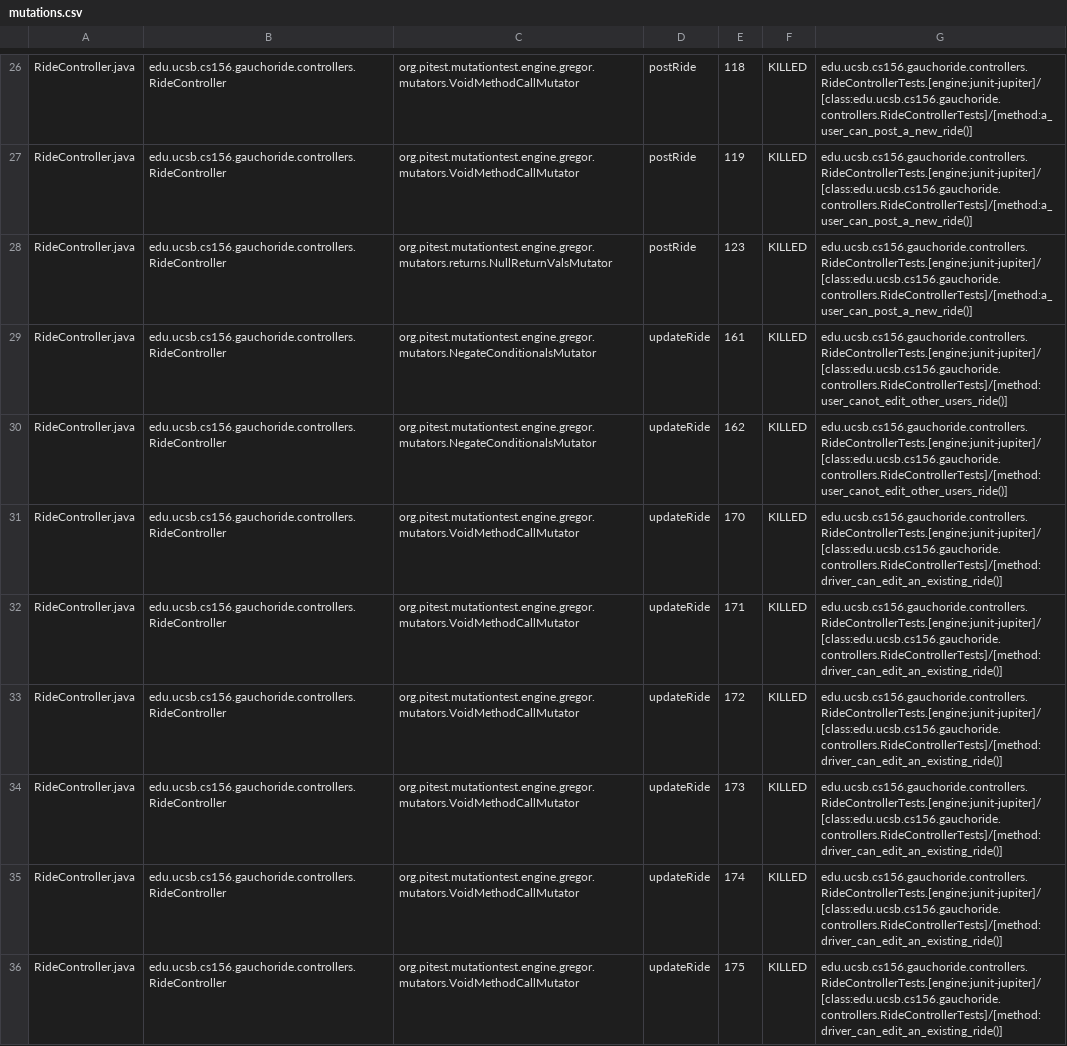
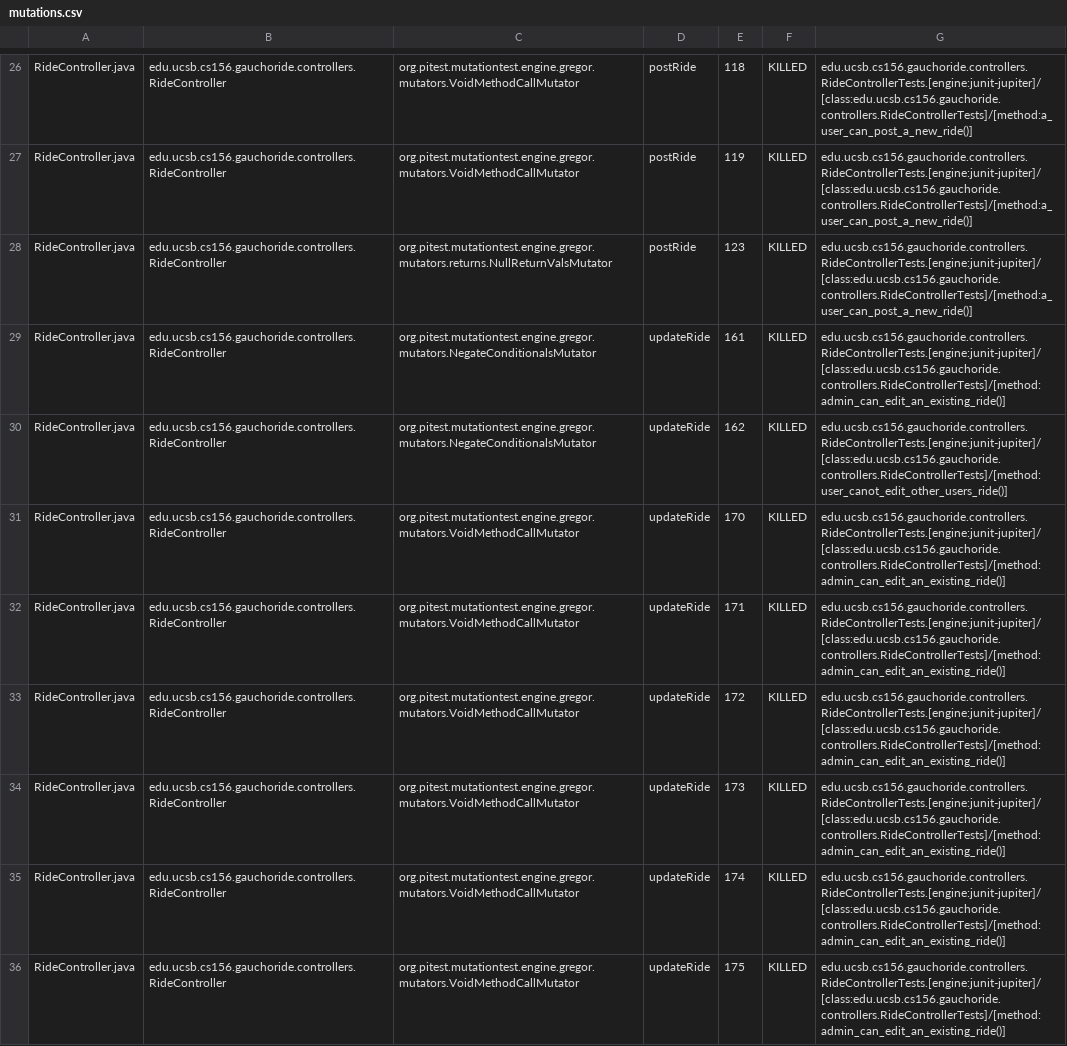
Before and after one commit to ucsb-cs156-w24/proj-gauchoride-w24-7pm-3, a CSV file: prs/60/pitest/mutations.csv, drawn as a sheet; only a part is shown, gaps mark what is left out; the diff covers the shown part only.

Commit message:
Deploying to gh-pages from @ ucsb-cs156-w24/proj-gauchoride-w24-7pm-3@b090f515ebfb4662d942d2f96d2749b96e3889ad 🚀

```diff
--- a/prs/60/pitest/mutations.csv
+++ b/prs/60/pitest/mutations.csv
@@ -28,9 +28,9 @@ RideController.java,edu.ucsb.cs156.gauchoride.controllers.RideController,org.pit
 RideController.java,edu.ucsb.cs156.gauchoride.controllers.RideController,org.pitest.mutationtest.engine.gregor.mutators.returns.NullReturnValsMutator,postRide,123,KILLED,edu.ucsb.cs156.gauchoride.controllers.RideControllerTests.[engine:junit-jupiter]/[class:edu.ucsb.cs156.gauchoride.controllers.RideControllerTests]/[method:a_user_can_post_a_new_ride()]
-RideController.java,edu.ucsb.cs156.gauchoride.controllers.RideController,org.pitest.mutationtest.engine.gregor.mutators.NegateConditionalsMutator,updateRide,161,KILLED,edu.ucsb.cs156.gauchoride.controllers.RideControllerTests.[engine:junit-jupiter]/[class:edu.ucsb.cs156.gauchoride.controllers.RideControllerTests]/[method:user_canot_edit_other_users_ride()]
+RideController.java,edu.ucsb.cs156.gauchoride.controllers.RideController,org.pitest.mutationtest.engine.gregor.mutators.NegateConditionalsMutator,updateRide,161,KILLED,edu.ucsb.cs156.gauchoride.controllers.RideControllerTests.[engine:junit-jupiter]/[class:edu.ucsb.cs156.gauchoride.controllers.RideControllerTests]/[method:admin_can_edit_an_existing_ride()]
 RideController.java,edu.ucsb.cs156.gauchoride.controllers.RideController,org.pitest.mutationtest.engine.gregor.mutators.NegateConditionalsMutator,updateRide,162,KILLED,edu.ucsb.cs156.gauchoride.controllers.RideControllerTests.[engine:junit-jupiter]/[class:edu.ucsb.cs156.gauchoride.controllers.RideControllerTests]/[method:user_canot_edit_other_users_ride()]
-RideController.java,edu.ucsb.cs156.gauchoride.controllers.RideController,org.pitest.mutationtest.engine.gregor.mutators.VoidMethodCallMutator,updateRide,170,KILLED,edu.ucsb.cs156.gauchoride.controllers.RideControllerTests.[engine:junit-jupiter]/[class:edu.ucsb.cs156.gauchoride.controllers.RideControllerTests]/[method:driver_can_edit_an_existing_ride()]
-RideController.java,edu.ucsb.cs156.gauchoride.controllers.RideController,org.pitest.mutationtest.engine.gregor.mutators.VoidMethodCallMutator,updateRide,171,KILLED,edu.ucsb.cs156.gauchoride.controllers.RideControllerTests.[engine:junit-jupiter]/[class:edu.ucsb.cs156.gauchoride.controllers.RideControllerTests]/[method:driver_can_edit_an_existing_ride()]
-RideController.java,edu.ucsb.cs156.gauchoride.controllers.RideController,org.pitest.mutationtest.engine.gregor.mutators.VoidMethodCallMutator,updateRide,172,KILLED,edu.ucsb.cs156.gauchoride.controllers.RideControllerTests.[engine:junit-jupiter]/[class:edu.ucsb.cs156.gauchoride.controllers.RideControllerTests]/[method:driver_can_edit_an_existing_ride()]
-RideController.java,edu.ucsb.cs156.gauchoride.controllers.RideController,org.pitest.mutationtest.engine.gregor.mutators.VoidMethodCallMutator,updateRide,173,KILLED,edu.ucsb.cs156.gauchoride.controllers.RideControllerTests.[engine:junit-jupiter]/[class:edu.ucsb.cs156.gauchoride.controllers.RideControllerTests]/[method:driver_can_edit_an_existing_ride()]
-RideController.java,edu.ucsb.cs156.gauchoride.controllers.RideController,org.pitest.mutationtest.engine.gregor.mutators.VoidMethodCallMutator,updateRide,174,KILLED,edu.ucsb.cs156.gauchoride.controllers.RideControllerTests.[engine:junit-jupiter]/[class:edu.ucsb.cs156.gauchoride.controllers.RideControllerTests]/[method:driver_can_edit_an_existing_ride()]
-RideController.java,edu.ucsb.cs156.gauchoride.controllers.RideController,org.pitest.mutationtest.engine.gregor.mutators.VoidMethodCallMutator,updateRide,175,KILLED,edu.ucsb.cs156.gauchoride.controllers.RideControllerTests.[engine:junit-jupiter]/[class:edu.ucsb.cs156.gauchoride.controllers.RideControllerTests]/[method:driver_can_edit_an_existing_ride()]
+RideController.java,edu.ucsb.cs156.gauchoride.controllers.RideController,org.pitest.mutationtest.engine.gregor.mutators.VoidMethodCallMutator,updateRide,170,KILLED,edu.ucsb.cs156.gauchoride.controllers.RideControllerTests.[engine:junit-jupiter]/[class:edu.ucsb.cs156.gauchoride.controllers.RideControllerTests]/[method:admin_can_edit_an_existing_ride()]
+RideController.java,edu.ucsb.cs156.gauchoride.controllers.RideController,org.pitest.mutationtest.engine.gregor.mutators.VoidMethodCallMutator,updateRide,171,KILLED,edu.ucsb.cs156.gauchoride.controllers.RideControllerTests.[engine:junit-jupiter]/[class:edu.ucsb.cs156.gauchoride.controllers.RideControllerTests]/[method:admin_can_edit_an_existing_ride()]
+RideController.java,edu.ucsb.cs156.gauchoride.controllers.RideController,org.pitest.mutationtest.engine.gregor.mutators.VoidMethodCallMutator,updateRide,172,KILLED,edu.ucsb.cs156.gauchoride.controllers.RideControllerTests.[engine:junit-jupiter]/[class:edu.ucsb.cs156.gauchoride.controllers.RideControllerTests]/[method:admin_can_edit_an_existing_ride()]
+RideController.java,edu.ucsb.cs156.gauchoride.controllers.RideController,org.pitest.mutationtest.engine.gregor.mutators.VoidMethodCallMutator,updateRide,173,KILLED,edu.ucsb.cs156.gauchoride.controllers.RideControllerTests.[engine:junit-jupiter]/[class:edu.ucsb.cs156.gauchoride.controllers.RideControllerTests]/[method:admin_can_edit_an_existing_ride()]
+RideController.java,edu.ucsb.cs156.gauchoride.controllers.RideController,org.pitest.mutationtest.engine.gregor.mutators.VoidMethodCallMutator,updateRide,174,KILLED,edu.ucsb.cs156.gauchoride.controllers.RideControllerTests.[engine:junit-jupiter]/[class:edu.ucsb.cs156.gauchoride.controllers.RideControllerTests]/[method:admin_can_edit_an_existing_ride()]
+RideController.java,edu.ucsb.cs156.gauchoride.controllers.RideController,org.pitest.mutationtest.engine.gregor.mutators.VoidMethodCallMutator,updateRide,175,KILLED,edu.ucsb.cs156.gauchoride.controllers.RideControllerTests.[engine:junit-jupiter]/[class:edu.ucsb.cs156.gauchoride.controllers.RideControllerTests]/[method:admin_can_edit_an_existing_ride()]
```
Also changed, not shown: 40 edited cells elsewhere in this file, 17 other files.
